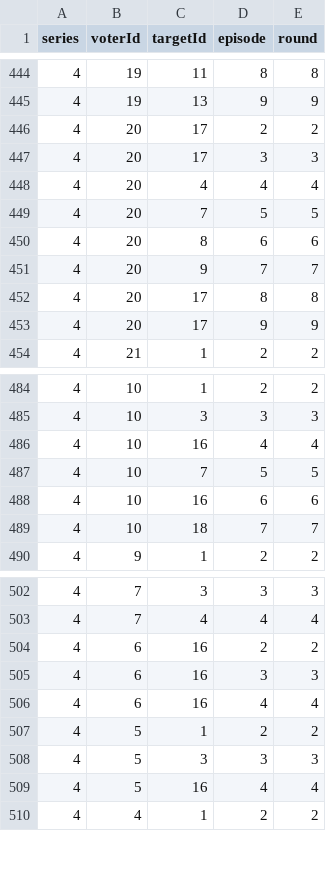
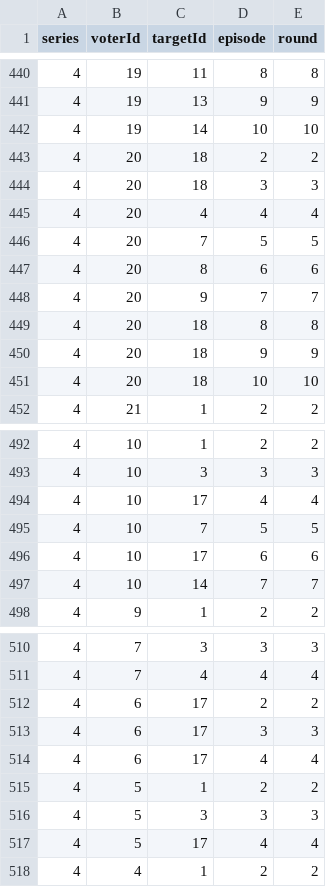
Before and after one commit to dllewellyn/traitors-data-ingest, a CSV file: data/all_votes.csv, drawn as a sheet; only a part is shown, gaps mark what is left out; the diff covers the shown part only.

```diff
--- a/data/all_votes.csv
+++ b/data/all_votes.csv
@@ -445,4 +441,5 @@ series,voterId,targetId,episode,round
 4,19,13,9,9
-4,20,17,2,2
-4,20,17,3,3
+4,19,14,10,10
+4,20,18,2,2
+4,20,18,3,3
 4,20,4,4,4
@@ -451,4 +448,5 @@ series,voterId,targetId,episode,round
 4,20,9,7,7
-4,20,17,8,8
-4,20,17,9,9
+4,20,18,8,8
+4,20,18,9,9
+4,20,18,10,10
 4,21,1,2,2
@@ -485,6 +493,6 @@ series,voterId,targetId,episode,round
 4,10,3,3,3
-4,10,16,4,4
+4,10,17,4,4
 4,10,7,5,5
-4,10,16,6,6
-4,10,18,7,7
+4,10,17,6,6
+4,10,14,7,7
 4,9,1,2,2
@@ -503,8 +511,8 @@ series,voterId,targetId,episode,round
 4,7,4,4,4
-4,6,16,2,2
-4,6,16,3,3
-4,6,16,4,4
+4,6,17,2,2
+4,6,17,3,3
+4,6,17,4,4
 4,5,1,2,2
 4,5,3,3,3
-4,5,16,4,4
+4,5,17,4,4
 4,4,1,2,2
```
Also changed, not shown: 9 added rows, 3 removed rows, 5 moved rows and 23 edited cells elsewhere in this file, data/all_candidates.csv, 11 other files.
